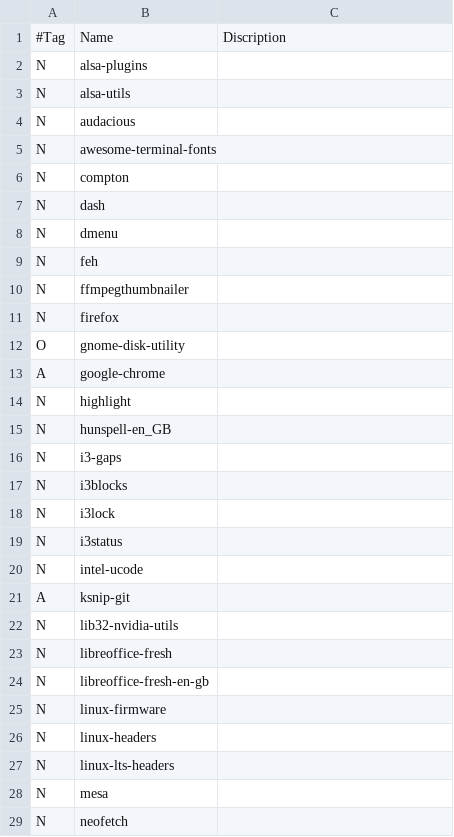
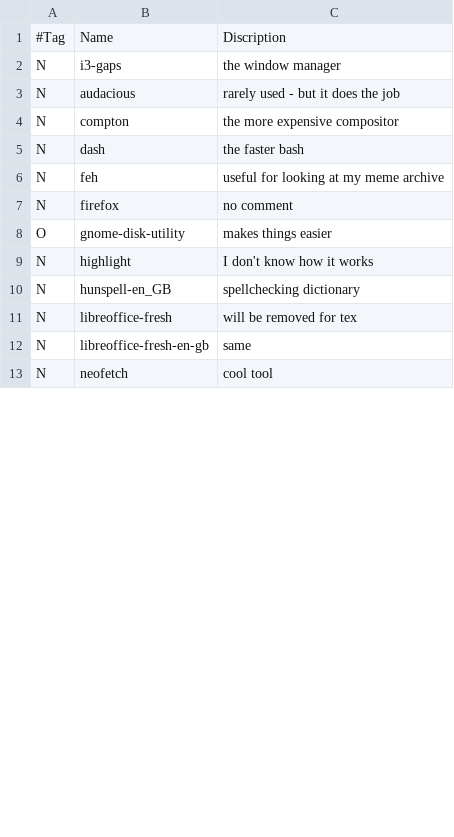
Before and after one commit to Rahov/spice, a CSV file: packages/test.csv, drawn as a sheet; only a part is shown; the diff covers the shown part only.

Commit message:
woah

```diff
--- a/packages/test.csv
+++ b/packages/test.csv
@@ -1,29 +1,13 @@
 #Tag,Name,Discription
-N,alsa-plugins,
-N,alsa-utils,
-N,audacious,
-N,awesome-terminal-fonts,
-N,compton,
-N,dash,
-N,dmenu,
-N,feh,
-N,ffmpegthumbnailer,
-N,firefox,
-O,gnome-disk-utility,
-A,google-chrome,
-N,highlight,
-N,hunspell-en_GB,
-N,i3-gaps,
-N,i3blocks,
-N,i3lock,
-N,i3status,
-N,intel-ucode,
-A,ksnip-git,
-N,lib32-nvidia-utils,
-N,libreoffice-fresh,
-N,libreoffice-fresh-en-gb,
-N,linux-firmware,
-N,linux-headers,
-N,linux-lts-headers,
-N,mesa,
-N,neofetch,
+N,i3-gaps, the window manager
+N,audacious, rarely used - but it does the job
+N,compton, the more expensive compositor
+N,dash, the faster bash
+N,feh, useful for looking at my meme archive
+N,firefox, no comment
+O,gnome-disk-utility, makes things easier
+N,highlight, I don't know how it works
+N,hunspell-en_GB, spellchecking dictionary
+N,libreoffice-fresh, will be removed for tex
+N,libreoffice-fresh-en-gb, same
+N,neofetch, cool tool
```
Also changed, not shown: 10 added rows, 23 removed rows, 5 moved rows and 10 edited cells elsewhere in this file.
